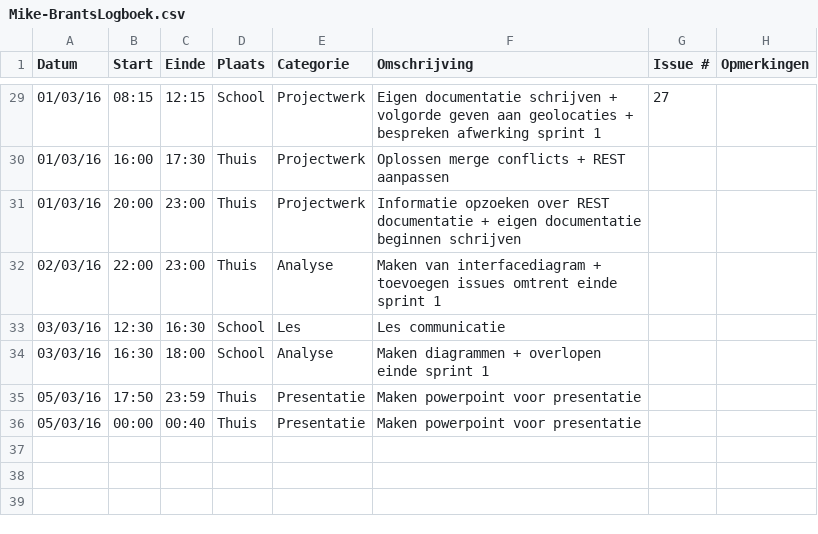
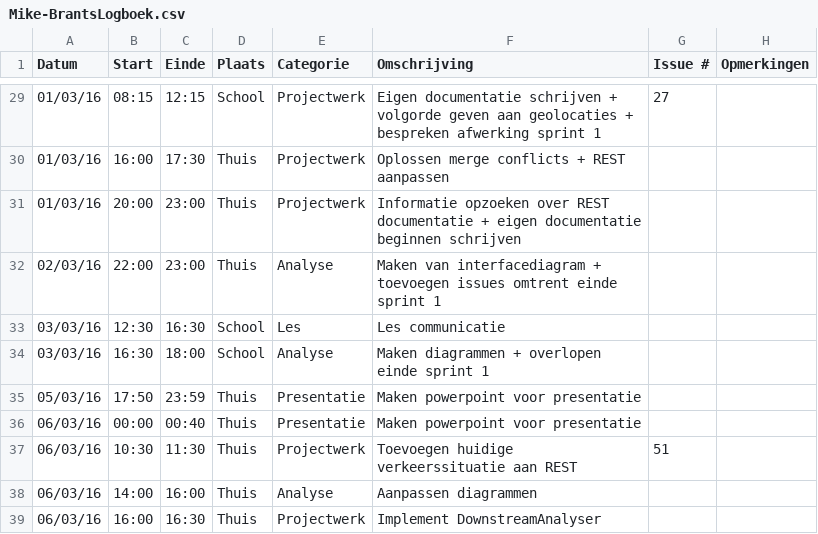
Before and after one commit to ghentlivinglab/Traffic-Travel-Time-Analyzer-2, a CSV file: Mike-BrantsLogboek.csv, drawn as a sheet; only a part is shown, gaps mark what is left out.

Commit message:
Implement DownstreamAnalyser + add database diagram + edit interface diagram

```diff
--- a/Mike-BrantsLogboek.csv
+++ b/Mike-BrantsLogboek.csv
@@ -35,2 +35,5 @@ Datum,Start,Einde,Plaats,Categorie,Omschrijving,Issue #,Opmerkingen
 05/03/16,17:50,23:59,Thuis,Presentatie,Maken powerpoint voor presentatie,,
-05/03/16,00:00,00:40,Thuis,Presentatie,Maken powerpoint voor presentatie,,
+06/03/16,00:00,00:40,Thuis,Presentatie,Maken powerpoint voor presentatie,,
+06/03/16,10:30,11:30,Thuis,Projectwerk,Toevoegen huidige verkeerssituatie aan REST,51,
+06/03/16,14:00,16:00,Thuis,Analyse,Aanpassen diagrammen,,
+06/03/16,16:00,16:30,Thuis,Projectwerk,Implement DownstreamAnalyser,,
```
Also changed, not shown: 19 other files.
